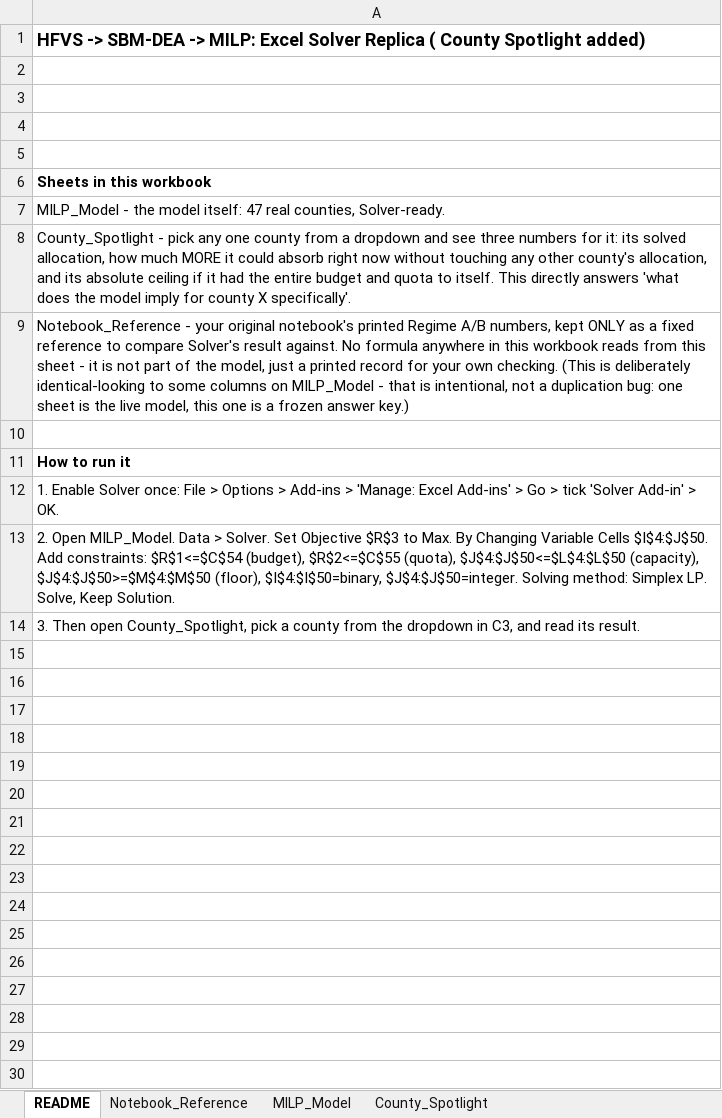
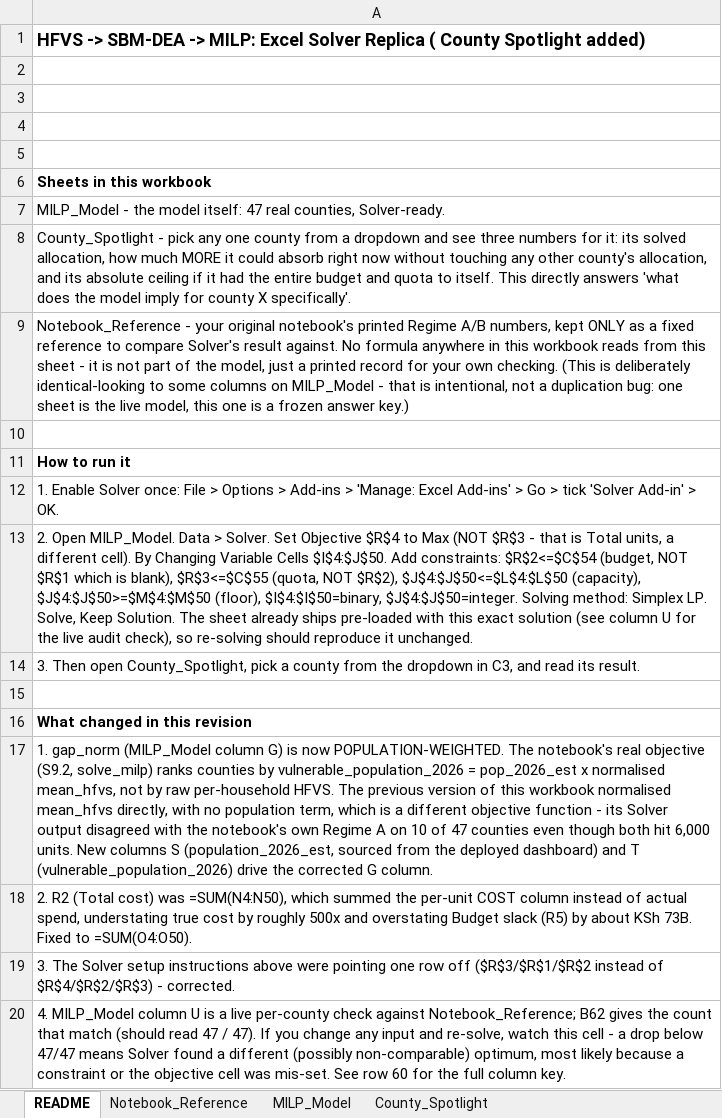
Before and after one commit to VAL-Jerono/HFVS_DEPLOYMENT, an Excel workbook: HFVS_MILP_Excel_Solver.xlsx, sheet README, drawn as a sheet; values as stored, in another font and other column widths than the file's, no borders; the diff names each change by its address in the sheet, - before the commit and + after, or states it on an @@ line.

```diff
--- a/HFVS_MILP_Excel_Solver.xlsx (sheet README)
+++ b/HFVS_MILP_Excel_Solver.xlsx (sheet README)
-A13: …Set Objective $R$3 to Max. By Changing Variable Cells $I$4:$J$50. Add constraints: $R$1<=$C$54 (budget), $R$2<=$C$55 (quota), $J$4:$J$50<=$L$4:$L$50 (capacity), $J$4:$J$50>=$M$4:$M$50 (floor), $I$4:$I$50=binary, $J$4:$J$50=integer. Solving method: Simplex LP. Solve, Keep Solution.
+A13: …Set Objective $R$4 to Max (NOT $R$3 - that is Total units, a different cell). By Changing Variable Cells $I$4:$J$50. Add constraints: $R$2<=$C$54 (budget, NOT $R$1 which is blank), $R$3<=$C$55 (quota, NOT $R$2), $J$4:$J$50<=$L$4:$L$50 (capacity), $J$4:$J$50>=$M$4:$M$50 (floor), $I$4:$I$50=binary, $J$4:$J$50=integer. Solving method: Simplex LP. Solve, Keep Solution. The sheet already ships pre-loaded with this exact solution (see column U for the live audit check), so re-solving should reproduce it unchanged.
+row 15: (empty)
+row 16: What changed in this revision
+row 17: 1. gap_norm (MILP_Model column G) is now POPULATION-WEIGHTED. The notebook's real objective (S9.2, solve_milp) ranks counties by vulnerable_population_2026 = pop_2026_est x normalised mean_hfvs, not by raw per-household HFVS. The previous version of this workbook normalised mean_hfvs directly, with no population term, which is a different objective function - its Solver output disagreed with the notebook's own Regime A on 10 of 47 counties even though both hit 6,000 units. New columns S (population_2026_est, sourced from the deployed dashboard) and T (vulnerable_population_2026) drive the corrected G column.
+row 18: 2. R2 (Total cost) was =SUM(N4:N50), which summed the per-unit COST column instead of actual spend, understating true cost by roughly 500x and overstating Budget slack (R5) by about KSh 73B. Fixed to =SUM(O4:O50).
+row 19: 3. The Solver setup instructions above were pointing one row off ($R$3/$R$1/$R$2 instead of $R$4/$R$2/$R$3) - corrected.
+row 20: 4. MILP_Model column U is a live per-county check against Notebook_Reference; B62 gives the count that match (should read 47 / 47). If you change any input and re-solve, watch this cell - a drop below 47/47 means Solver found a different (possibly non-comparable) optimum, most likely because a constraint or the objective cell was mis-set. See row 60 for the full column key.
```
Also changed, not shown: sheet MILP_Model, sheet County_Spotlight, 8 other files.
